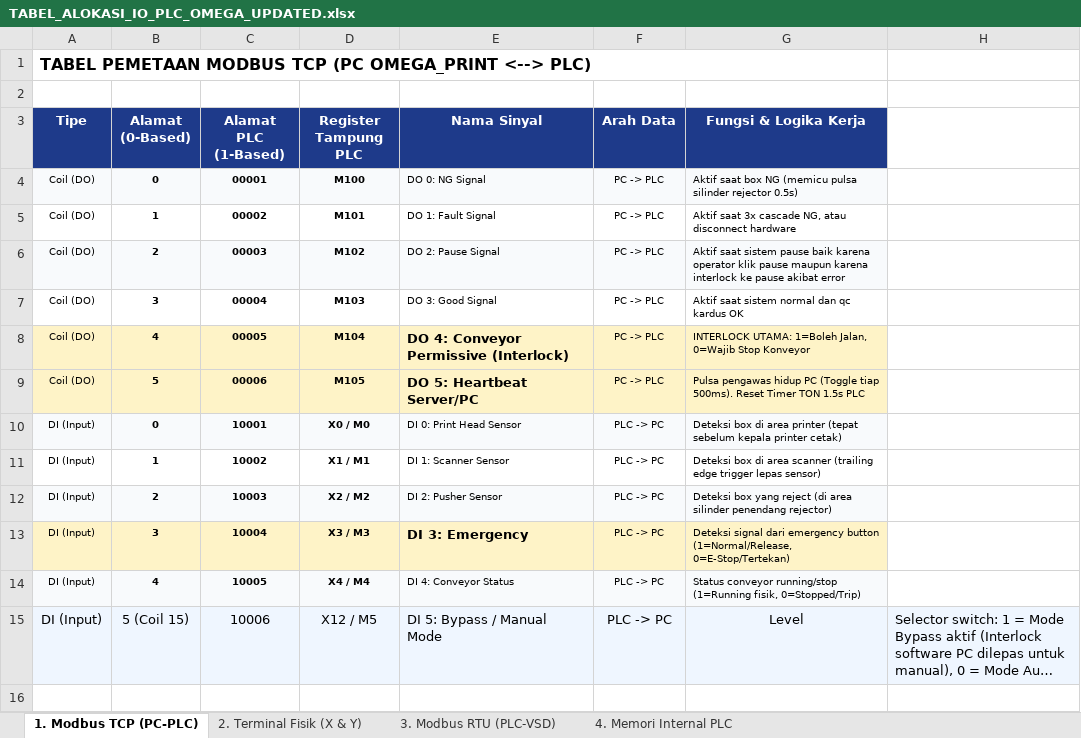
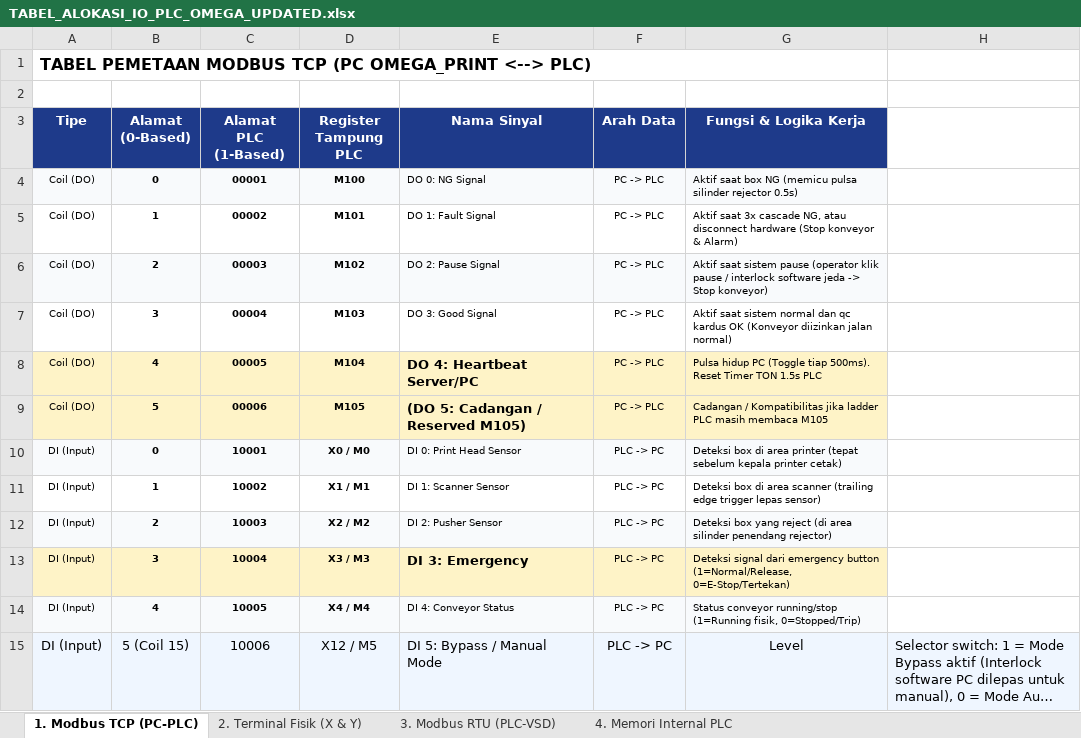
Before and after one commit to wldn-git/omega_print, an Excel workbook: TABEL_ALOKASI_IO_PLC_OMEGA_UPDATED.xlsx, sheet 1. Modbus TCP (PC-PLC), drawn as a sheet; long unchanged cells end in …; values as stored, in another font and other column widths than the file's, no borders; the diff names each change by its address in the sheet, - before the commit and + after, or states it on an @@ line.

Commit message:
feat(modbus): remove redundant Conveyor Permissive, streamline to 5 DOs (NG, Fault, Pause, Good, Heartbeat)

```diff
--- a/TABEL_ALOKASI_IO_PLC_OMEGA_UPDATED.xlsx (sheet 1. Modbus TCP (PC-PLC))
+++ b/TABEL_ALOKASI_IO_PLC_OMEGA_UPDATED.xlsx (sheet 1. Modbus TCP (PC-PLC))
-G5 (Fungsi & Logika Kerja): …disconnect hardware
+G5 (Fungsi & Logika Kerja): …disconnect hardware (Stop konveyor & Alarm)
-G6 (Fungsi & Logika Kerja): …sistem pause baik karena operator klik pause maupun karena interlock ke pause akibat error
+G6 (Fungsi & Logika Kerja): …sistem pause (operator klik pause / interlock software jeda -> Stop konveyor)
-G7 (Fungsi & Logika Kerja): …kardus OK
+G7 (Fungsi & Logika Kerja): …kardus OK (Konveyor diizinkan jalan normal)
-E8 (Nama Sinyal): DO 4: Conveyor Permissive (Interlock)
+E8 (Nama Sinyal): DO 4: Heartbeat Server/PC
-G8 (Fungsi & Logika Kerja): INTERLOCK UTAMA: 1=Boleh Jalan, 0=Wajib Stop Konveyor
+G8 (Fungsi & Logika Kerja): Pulsa hidup PC (Toggle tiap 500ms). Reset Timer TON 1.5s PLC
-E9 (Nama Sinyal): DO 5: Heartbeat Server/PC
+E9 (Nama Sinyal): (DO 5: Cadangan / Reserved M105)
-G9 (Fungsi & Logika Kerja): Pulsa pengawas hidup PC (Toggle tiap 500ms). Reset Timer TON 1.5s PLC
+G9 (Fungsi & Logika Kerja): Cadangan / Kompatibilitas jika ladder PLC masih membaca M105
```
Also changed, not shown: 4 other files.
